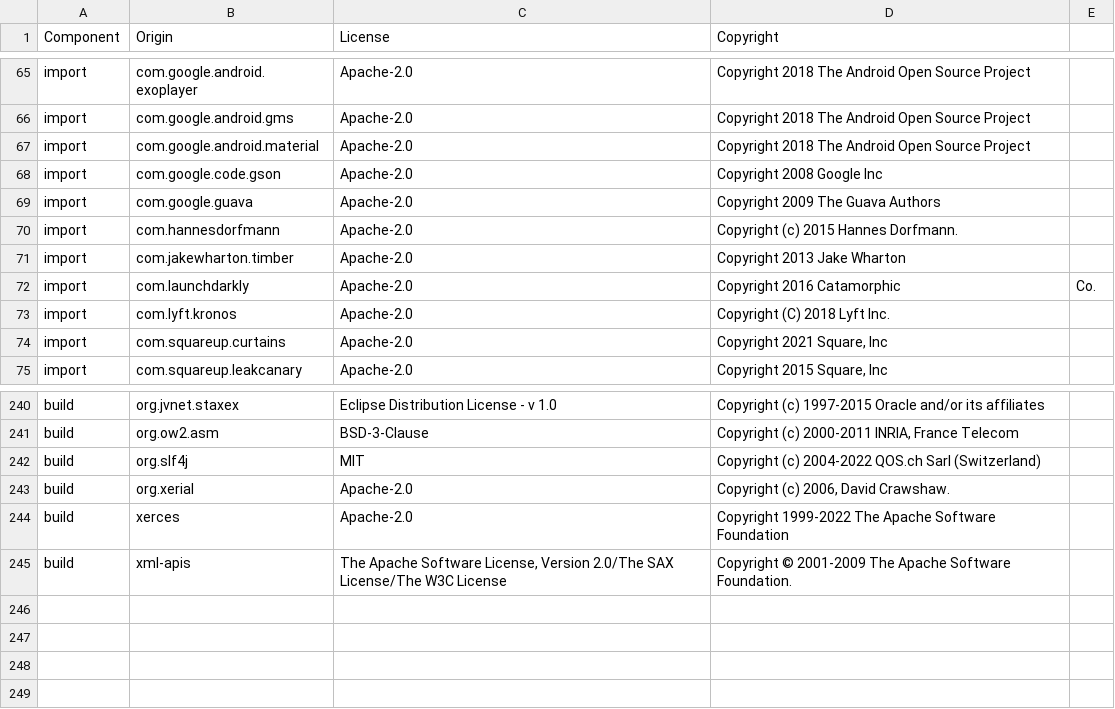
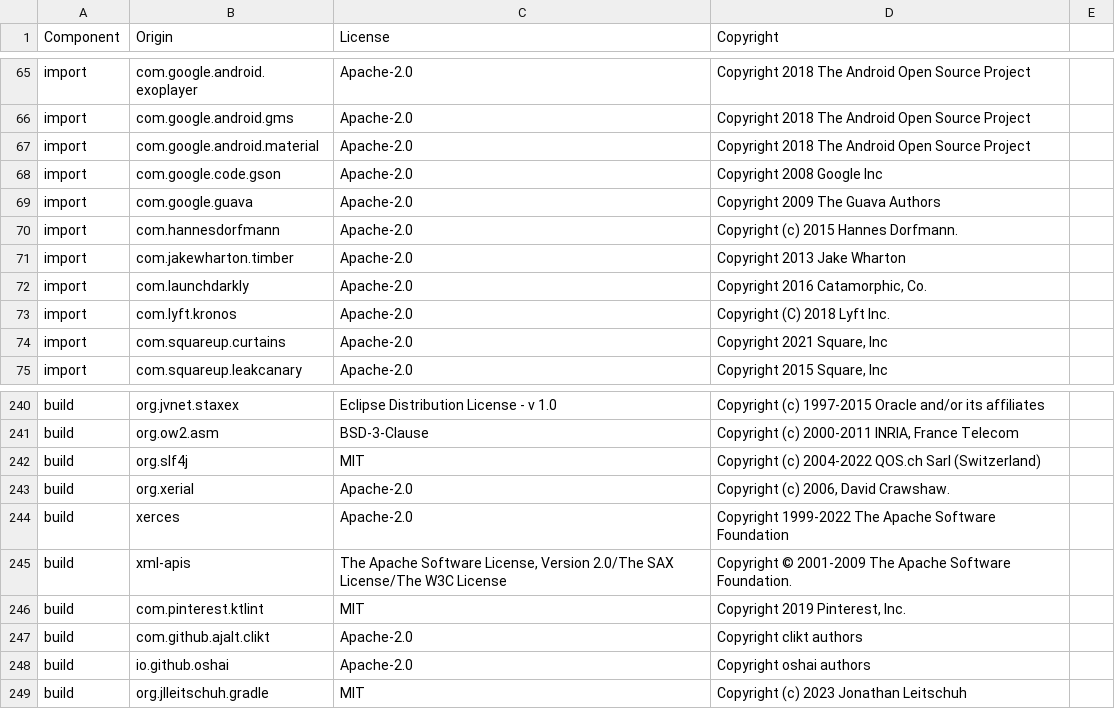
Before and after one commit to DataDog/dd-sdk-android, a CSV file: LICENSE-3rdparty.csv, drawn as a sheet; only a part is shown, gaps mark what is left out.

Commit message:
RUM-17238: Add KTLint plugin to the Gradle build

```diff
--- a/LICENSE-3rdparty.csv
+++ b/LICENSE-3rdparty.csv
@@ -71,3 +71,3 @@ import,com.hannesdorfmann,Apache-2.0,Copyright (c) 2015 Hannes Dorfmann.
 import,com.jakewharton.timber,Apache-2.0,Copyright 2013 Jake Wharton
-import,com.launchdarkly,Apache-2.0,Copyright 2016 Catamorphic, Co.
+import,com.launchdarkly,Apache-2.0,"Copyright 2016 Catamorphic, Co."
 import,com.lyft.kronos,Apache-2.0,Copyright (C) 2018 Lyft Inc.
@@ -245 +245,5 @@ build,xerces,Apache-2.0,"Copyright 1999-2022 The Apache Software Foundation"
 build,xml-apis,"The Apache Software License, Version 2.0/The SAX License/The W3C License","Copyright © 2001-2009 The Apache Software Foundation."
+build,com.pinterest.ktlint,MIT,"Copyright 2019 Pinterest, Inc."
+build,com.github.ajalt.clikt,Apache-2.0,"Copyright clikt authors"
+build,io.github.oshai,Apache-2.0,"Copyright oshai authors"
+build,org.jlleitschuh.gradle,MIT,"Copyright (c) 2023 Jonathan Leitschuh"
```
Also changed, not shown: 56 other files.
